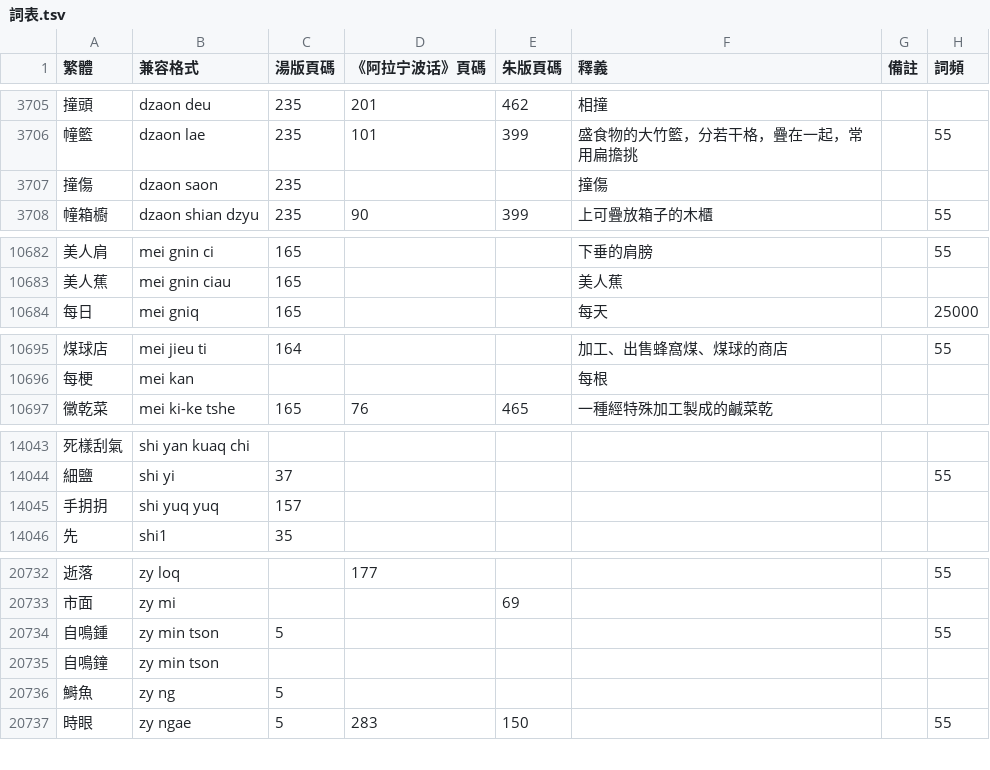
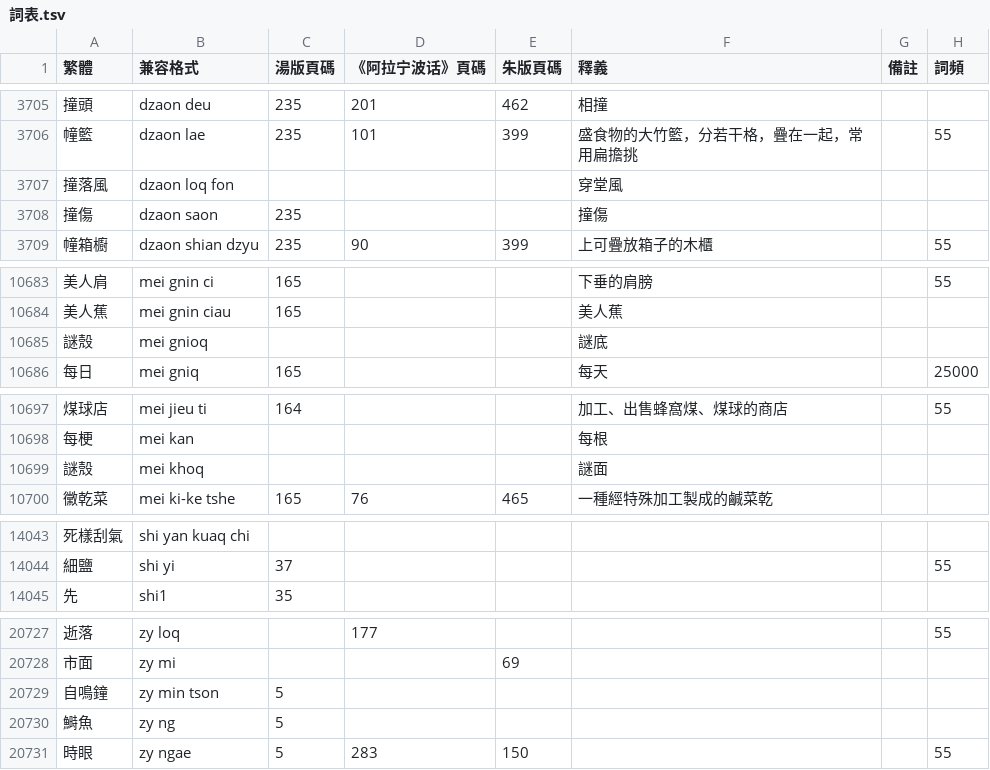
Before and after one commit to ionkaon/dictionary, a TSV file: 詞表.tsv, drawn as a sheet; only a part is shown, gaps mark what is left out; the diff covers the shown part only.

```diff
--- a/詞表.tsv
+++ b/詞表.tsv
@@ -3706,2 +3706,3 @@
 幢籃	dzaon lae	235	101	399	盛食物的大竹籃，分若干格，疊在一起，常用扁擔挑		55
+撞落風	dzaon loq fon				穿堂風		
 撞傷	dzaon saon	235			撞傷		
@@ -10683,2 +10684,3 @@
 美人蕉	mei gnin ciau	165			美人蕉		
+謎殼	mei gnioq				謎底		
 每日	mei gniq	165			每天		25000
@@ -10696,2 +10698,3 @@
 每梗	mei kan				每根		
+謎殼	mei khoq				謎面		
 黴乾菜	mei ki-ke tshe	165	76	465	一種經特殊加工製成的鹹菜乾		
@@ -14044,3 +14044,2 @@
 細鹽	shi yi	37					55
-手抈抈	shi yuq yuq	157					
 先	shi1	35					
@@ -20733,4 +20728,3 @@
 市面	zy mi			69			
-自鳴鍾	zy min tson	5					55
-自鳴鐘	zy min tson						
+自鳴鐘	zy min tson	5					
 鰣魚	zy ng	5					
```
Also changed, not shown: 7 removed rows and 21 edited cells elsewhere in this file.
